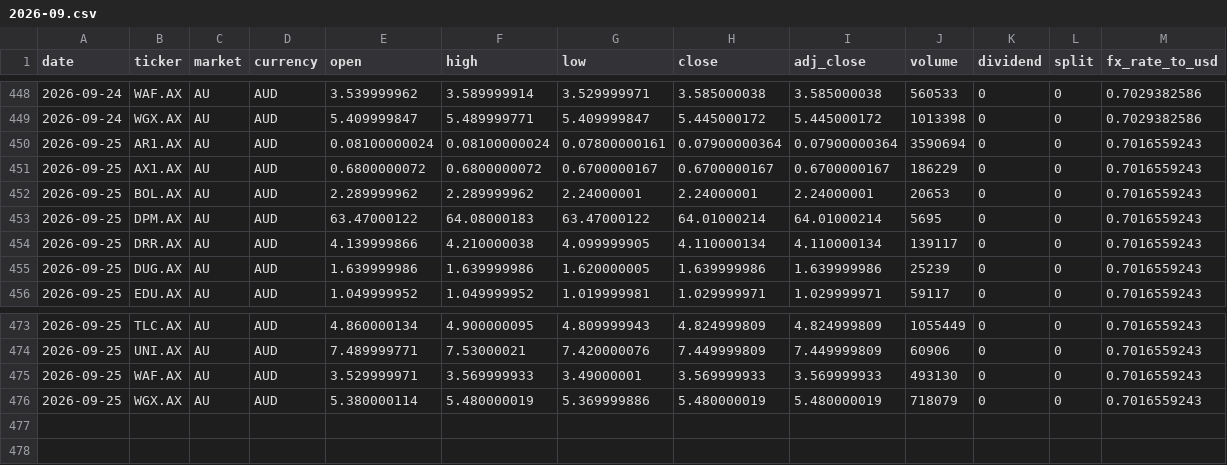
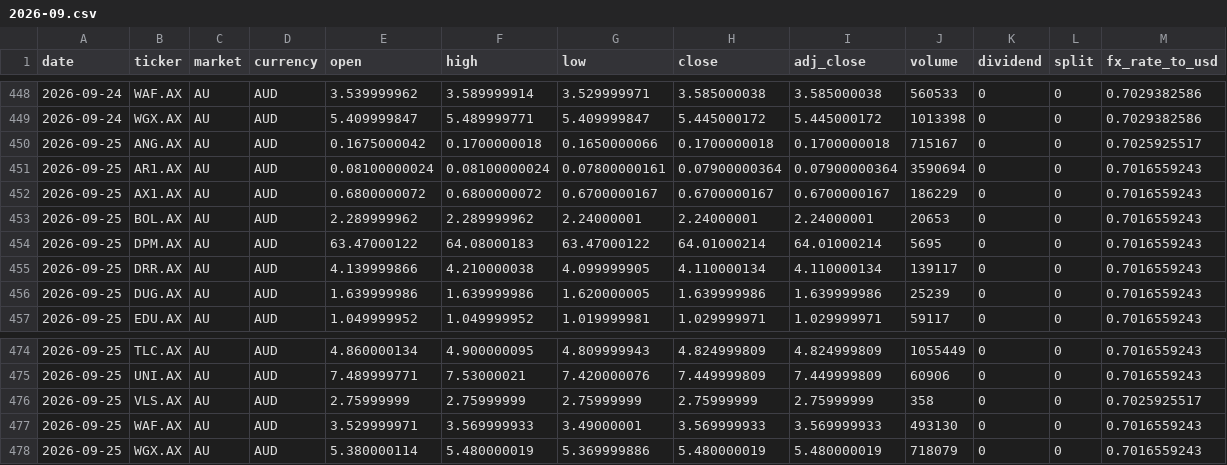
Before and after one commit to hdcapital/fcf-factor, a CSV file: data/prices/AU/2026-09.csv, drawn as a sheet; only a part is shown, gaps mark what is left out; rows hold the shown columns only; the diff names each change by its address in the sheet, - before the commit and + after, or states it on an @@ line.

```diff
--- a/data/prices/AU/2026-09.csv
+++ b/data/prices/AU/2026-09.csv
+row 450: 2026-09-25 | ANG.AX | AU | AUD | 0.1675000042 | 0.1700000018 | 0.1650000066 | 0.1700000018 | 0.1700000018 | 715167 | 0 | 0 | 0.7025925517
+row 476: 2026-09-25 | VLS.AX | AU | AUD | 2.75999999 | 2.75999999 | 2.75999999 | 2.75999999 | 2.75999999 | 358 | 0 | 0 | 0.7025925517
```
Also changed, not shown: 1 other file.
